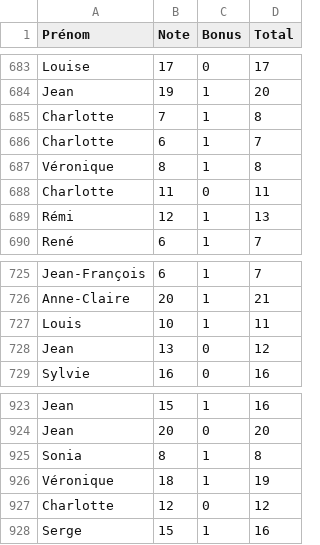
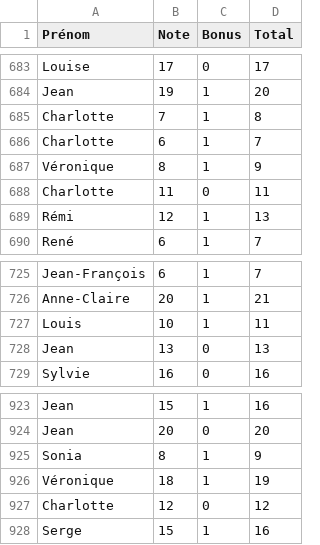
Before and after one commit to LLomann/IUT, a CSV file: Cours/R101 - initiation au dev/Partie 3/src/notes.csv, drawn as a sheet; only a part is shown, gaps mark what is left out; the diff covers the shown part only.

```diff
--- a/Cours/R101 - initiation au dev/Partie 3/src/notes.csv
+++ b/Cours/R101 - initiation au dev/Partie 3/src/notes.csv
@@ -686,3 +686,3 @@ Charlotte,7,1,8
 Charlotte,6,1,7
-Véronique,8,1,8
+Véronique,8,1,9
 Charlotte,11,0,11
@@ -727,3 +727,3 @@ Anne-Claire,20,1,21
 Louis,10,1,11
-Jean,13,0,12
+Jean,13,0,13
 Sylvie,16,0,16
@@ -924,3 +924,3 @@ Jean,15,1,16
 Jean,20,0,20
-Sonia,8,1,8
+Sonia,8,1,9
 Véronique,18,1,19
```
Also changed, not shown: 5 edited cells elsewhere in this file, 1 other file.
